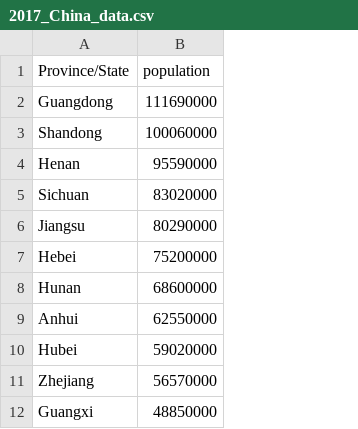
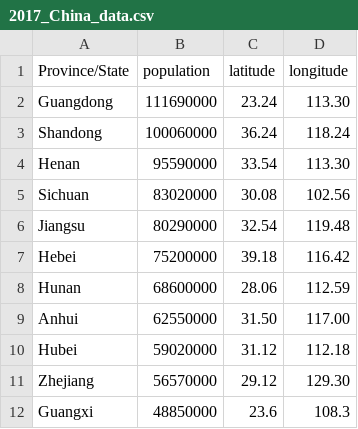
Before and after one commit to yuji0001/202002nCoV_analysis, a CSV file: data/2017_China_data.csv, drawn as a sheet; only a part is shown; the diff names each change by its address in the sheet, - before the commit and + after, or states it on an @@ line.

```diff
--- a/data/2017_China_data.csv
+++ b/data/2017_China_data.csv
+column C (latitude), rows 2-12: 23.24 | 36.24 | 33.54 | 30.08 | 32.54 | 39.18 | 28.06 | 31.50 | 31.12 | 29.12 | 23.6
+column D (longitude), rows 2-12: 113.30 | 118.24 | 113.30 | 102.56 | 119.48 | 116.42 | 112.59 | 117.00 | 112.18 | 129.30 | 108.3
```
Also changed, not shown: 5 other files.
